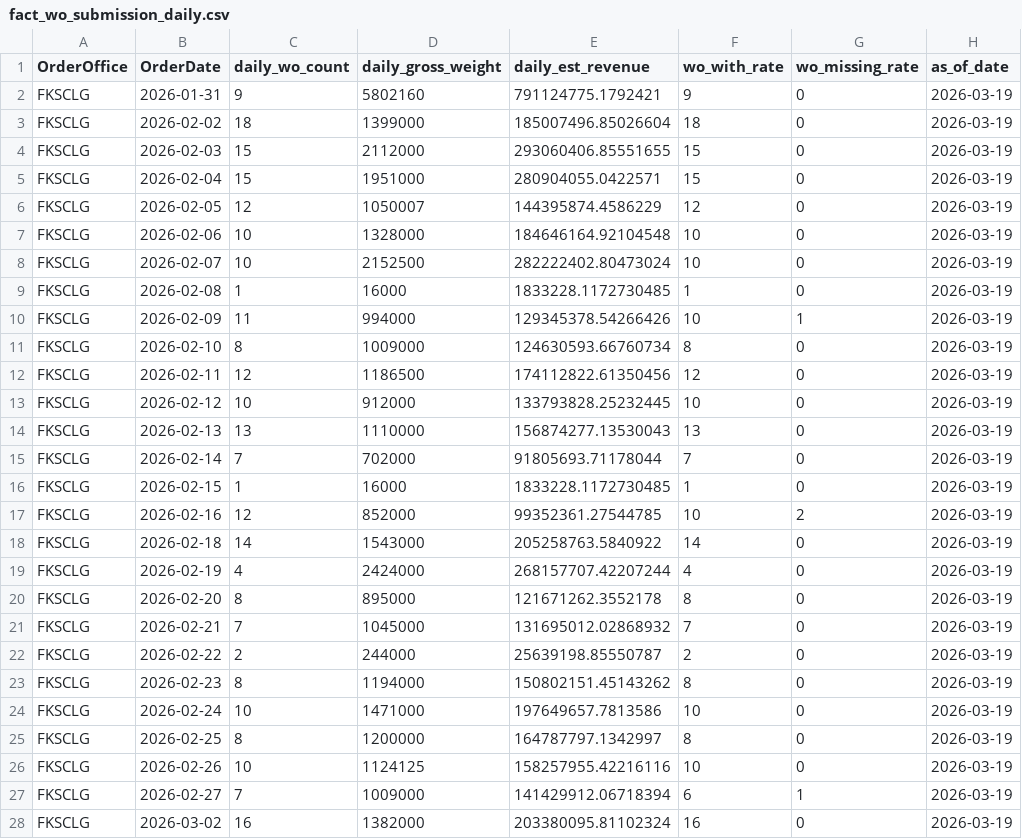
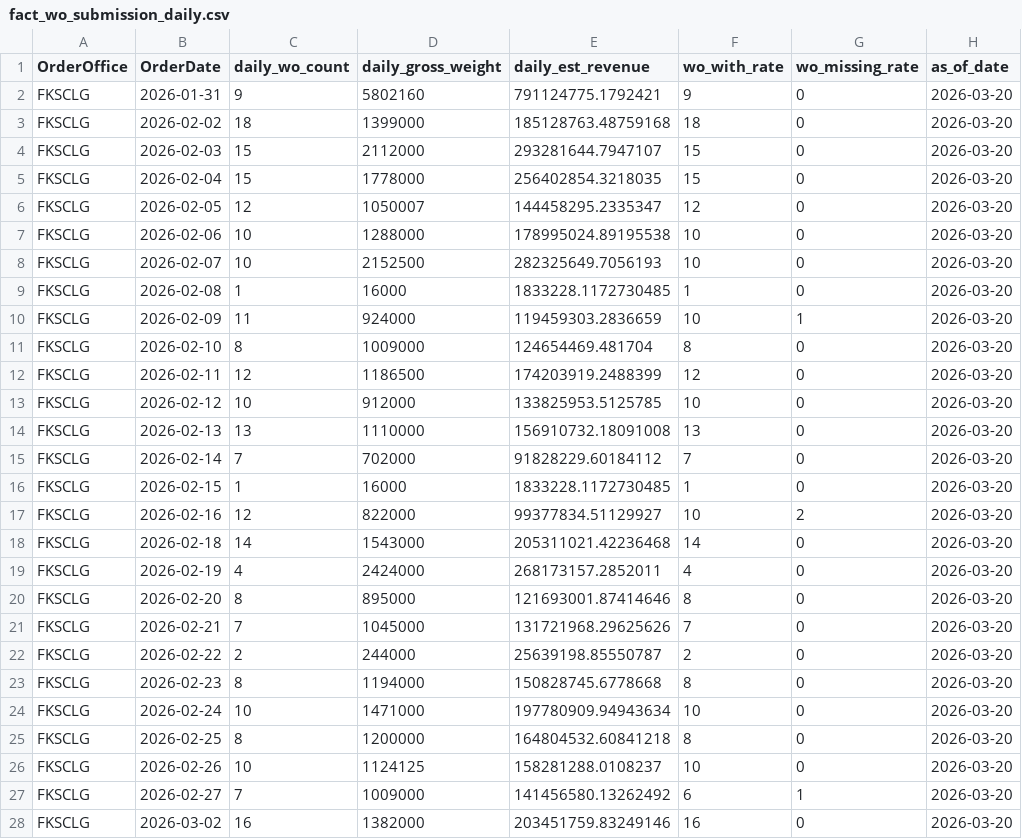
Before and after one commit to romanusdd-spec/ftu-visibility-app, a CSV file: data/commercial/fact_wo_submission_daily.csv, drawn as a sheet; only a part is shown; the diff covers the shown part only.

```diff
--- a/data/commercial/fact_wo_submission_daily.csv
+++ b/data/commercial/fact_wo_submission_daily.csv
@@ -1,28 +1,28 @@
 OrderOffice,OrderDate,daily_wo_count,daily_gross_weight,daily_est_revenue,wo_with_rate,wo_missing_rate,as_of_date
-FKSCLG,2026-01-31,9,5802160,791124775.1792421,9,0,2026-03-19
-FKSCLG,2026-02-02,18,1399000,185007496.85026604,18,0,2026-03-19
-FKSCLG,2026-02-03,15,2112000,293060406.85551655,15,0,2026-03-19
-FKSCLG,2026-02-04,15,1951000,280904055.0422571,15,0,2026-03-19
-FKSCLG,2026-02-05,12,1050007,144395874.4586229,12,0,2026-03-19
-FKSCLG,2026-02-06,10,1328000,184646164.92104548,10,0,2026-03-19
-FKSCLG,2026-02-07,10,2152500,282222402.80473024,10,0,2026-03-19
-FKSCLG,2026-02-08,1,16000,1833228.1172730485,1,0,2026-03-19
-FKSCLG,2026-02-09,11,994000,129345378.54266426,10,1,2026-03-19
-FKSCLG,2026-02-10,8,1009000,124630593.66760734,8,0,2026-03-19
-FKSCLG,2026-02-11,12,1186500,174112822.61350456,12,0,2026-03-19
-FKSCLG,2026-02-12,10,912000,133793828.25232445,10,0,2026-03-19
-FKSCLG,2026-02-13,13,1110000,156874277.13530043,13,0,2026-03-19
-FKSCLG,2026-02-14,7,702000,91805693.71178044,7,0,2026-03-19
-FKSCLG,2026-02-15,1,16000,1833228.1172730485,1,0,2026-03-19
-FKSCLG,2026-02-16,12,852000,99352361.27544785,10,2,2026-03-19
-FKSCLG,2026-02-18,14,1543000,205258763.5840922,14,0,2026-03-19
-FKSCLG,2026-02-19,4,2424000,268157707.42207244,4,0,2026-03-19
-FKSCLG,2026-02-20,8,895000,121671262.3552178,8,0,2026-03-19
-FKSCLG,2026-02-21,7,1045000,131695012.02868932,7,0,2026-03-19
-FKSCLG,2026-02-22,2,244000,25639198.85550787,2,0,2026-03-19
-FKSCLG,2026-02-23,8,1194000,150802151.45143262,8,0,2026-03-19
-FKSCLG,2026-02-24,10,1471000,197649657.7813586,10,0,2026-03-19
-FKSCLG,2026-02-25,8,1200000,164787797.1342997,8,0,2026-03-19
-FKSCLG,2026-02-26,10,1124125,158257955.42216116,10,0,2026-03-19
-FKSCLG,2026-02-27,7,1009000,141429912.06718394,6,1,2026-03-19
-FKSCLG,2026-03-02,16,1382000,203380095.81102324,16,0,2026-03-19
+FKSCLG,2026-01-31,9,5802160,791124775.1792421,9,0,2026-03-20
+FKSCLG,2026-02-02,18,1399000,185128763.48759168,18,0,2026-03-20
+FKSCLG,2026-02-03,15,2112000,293281644.7947107,15,0,2026-03-20
+FKSCLG,2026-02-04,15,1778000,256402854.3218035,15,0,2026-03-20
+FKSCLG,2026-02-05,12,1050007,144458295.2335347,12,0,2026-03-20
+FKSCLG,2026-02-06,10,1288000,178995024.89195538,10,0,2026-03-20
+FKSCLG,2026-02-07,10,2152500,282325649.7056193,10,0,2026-03-20
+FKSCLG,2026-02-08,1,16000,1833228.1172730485,1,0,2026-03-20
+FKSCLG,2026-02-09,11,924000,119459303.2836659,10,1,2026-03-20
+FKSCLG,2026-02-10,8,1009000,124654469.481704,8,0,2026-03-20
+FKSCLG,2026-02-11,12,1186500,174203919.2488399,12,0,2026-03-20
+FKSCLG,2026-02-12,10,912000,133825953.5125785,10,0,2026-03-20
+FKSCLG,2026-02-13,13,1110000,156910732.18091008,13,0,2026-03-20
+FKSCLG,2026-02-14,7,702000,91828229.60184112,7,0,2026-03-20
+FKSCLG,2026-02-15,1,16000,1833228.1172730485,1,0,2026-03-20
+FKSCLG,2026-02-16,12,822000,99377834.51129927,10,2,2026-03-20
+FKSCLG,2026-02-18,14,1543000,205311021.42236468,14,0,2026-03-20
+FKSCLG,2026-02-19,4,2424000,268173157.2852011,4,0,2026-03-20
+FKSCLG,2026-02-20,8,895000,121693001.87414646,8,0,2026-03-20
+FKSCLG,2026-02-21,7,1045000,131721968.29625626,7,0,2026-03-20
+FKSCLG,2026-02-22,2,244000,25639198.85550787,2,0,2026-03-20
+FKSCLG,2026-02-23,8,1194000,150828745.6778668,8,0,2026-03-20
+FKSCLG,2026-02-24,10,1471000,197780909.94943634,10,0,2026-03-20
+FKSCLG,2026-02-25,8,1200000,164804532.60841218,8,0,2026-03-20
+FKSCLG,2026-02-26,10,1124125,158281288.0108237,10,0,2026-03-20
+FKSCLG,2026-02-27,7,1009000,141456580.13262492,6,1,2026-03-20
+FKSCLG,2026-03-02,16,1382000,203451759.83249146,16,0,2026-03-20
```
Also changed, not shown: 66 edited cells elsewhere in this file, data/commercial/fact_wo_submission_detail.csv, data/ops/fact_loc_compliance_trend_mtd_cumulative.csv, 9 other files.
